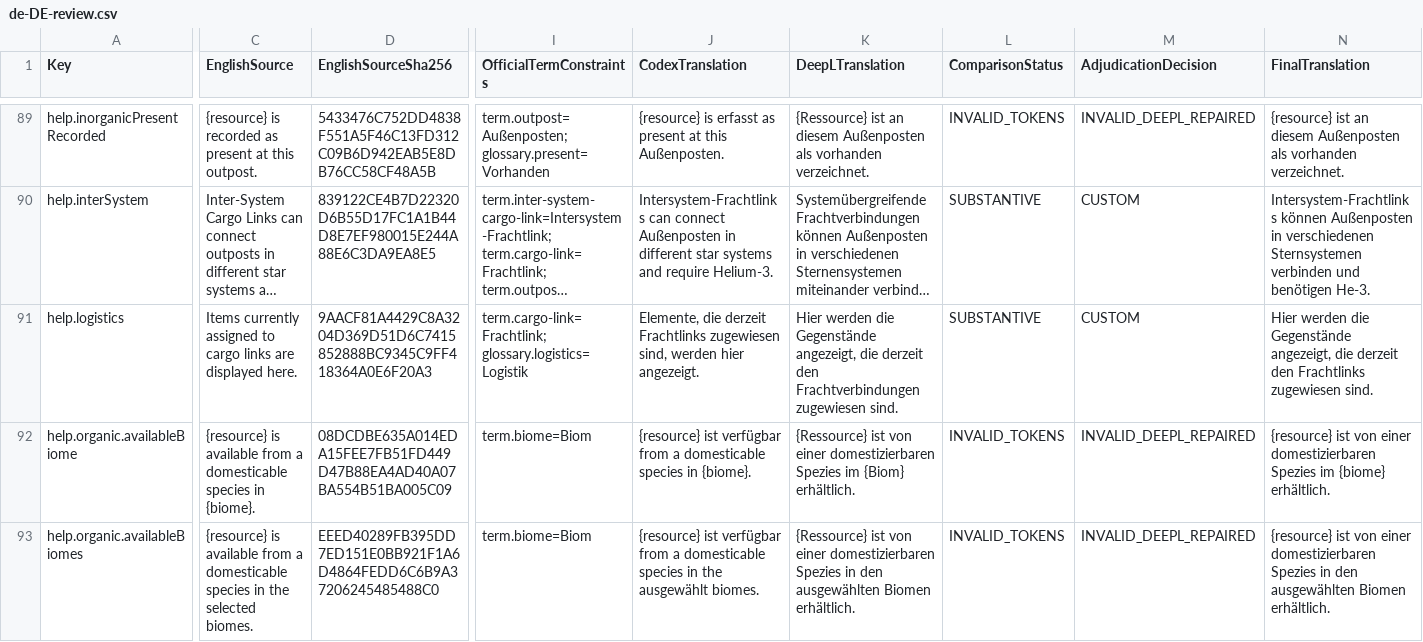
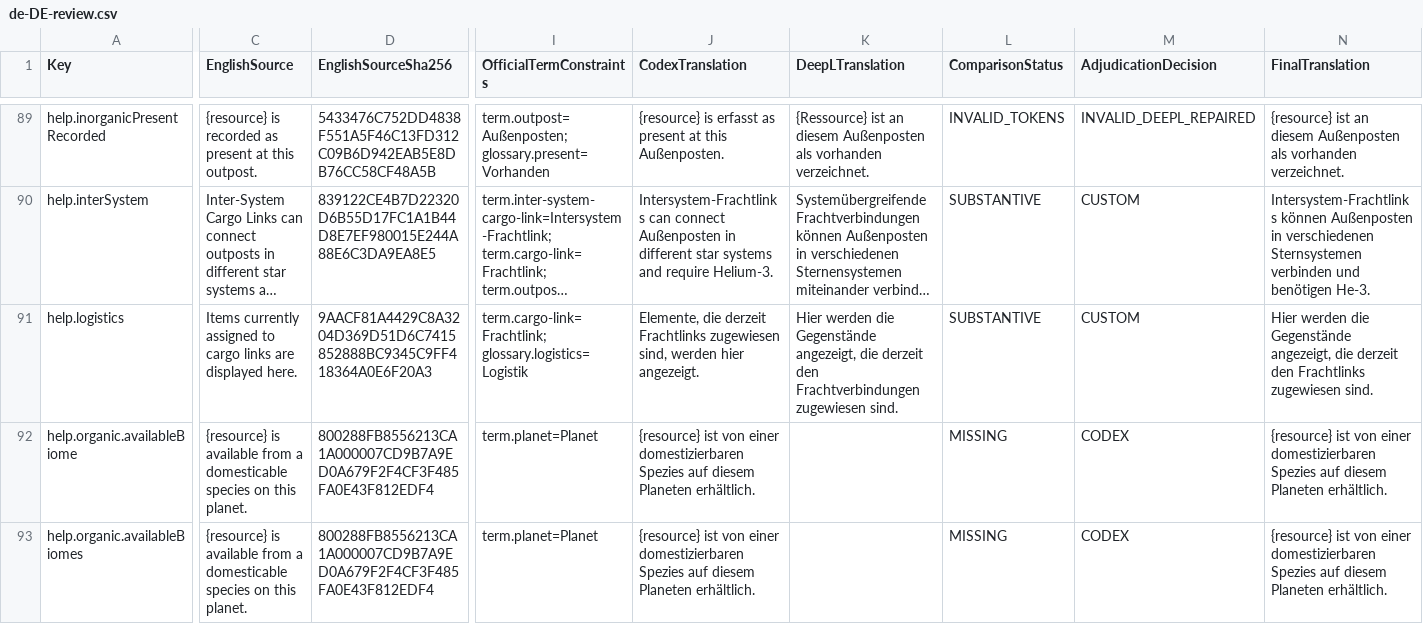
Before and after one commit to gooberpede/starfield-outpost-network, a CSV file: docs/localization/de-DE-review.csv, drawn as a sheet; only a part is shown, gaps mark what is left out; long unchanged cells end in …; the diff covers the shown part only; the diff names each change by its address in the sheet, - before the commit and + after, or states it on an @@ line.

```diff
--- a/docs/localization/de-DE-review.csv
+++ b/docs/localization/de-DE-review.csv
-C92 (EnglishSource): …domesticable species in {biome}.
+C92 (EnglishSource): …domesticable species on this planet.
-D92 (EnglishSourceSha256): 08DCDBE635A014EDA15FEE7FB51FD449D47B88EA4AD40A07BA554B51BA005C09
+D92 (EnglishSourceSha256): 800288FB8556213CA1A000007CD9B7A9ED0A679F2F4CF3F485FA0E43F812EDF4
-I92:I93 (OfficialTermConstraints): term.biome=Biom
+I92:I93 (OfficialTermConstraints): term.planet=Planet
-J92 (CodexTranslation): {resource} ist verfügbar from a domesticable species in {biome}.
+J92 (CodexTranslation): {resource} ist von einer domestizierbaren Spezies auf diesem Planeten erhältlich.
-K92 (DeepLTranslation): {Ressource} ist von einer domestizierbaren Spezies im {Biom} erhältlich.
+K92 (DeepLTranslation): (empty)
-L92:L93 (ComparisonStatus): INVALID_TOKENS
+L92:L93 (ComparisonStatus): MISSING
-M92:M93 (AdjudicationDecision): INVALID_DEEPL_REPAIRED
+M92:M93 (AdjudicationDecision): CODEX
-N92 (FinalTranslation): …domestizierbaren Spezies im {biome} erhältlich.
+N92 (FinalTranslation): …domestizierbaren Spezies auf diesem Planeten erhältlich.
-C93 (EnglishSource): …domesticable species in the selected biomes.
+C93 (EnglishSource): …domesticable species on this planet.
-D93 (EnglishSourceSha256): EEED40289FB395DD7ED151E0BB921F1A6D4864FEDD6C6B9A37206245485488C0
+D93 (EnglishSourceSha256): 800288FB8556213CA1A000007CD9B7A9ED0A679F2F4CF3F485FA0E43F812EDF4
-J93 (CodexTranslation): {resource} ist verfügbar from a domesticable species in the ausgewählt biomes.
+J93 (CodexTranslation): {resource} ist von einer domestizierbaren Spezies auf diesem Planeten erhältlich.
-K93 (DeepLTranslation): {Ressource} ist von einer domestizierbaren Spezies in den ausgewählten Biomen erhältlich.
+K93 (DeepLTranslation): (empty)
-N93 (FinalTranslation): …domestizierbaren Spezies in den ausgewählten Biomen erhältlich.
+N93 (FinalTranslation): …domestizierbaren Spezies auf diesem Planeten erhältlich.
```
Also changed, not shown: 88 edited cells elsewhere in this file, docs/localization/es-ES-review.csv, docs/localization/fr-FR-review.csv, 43 other files.
